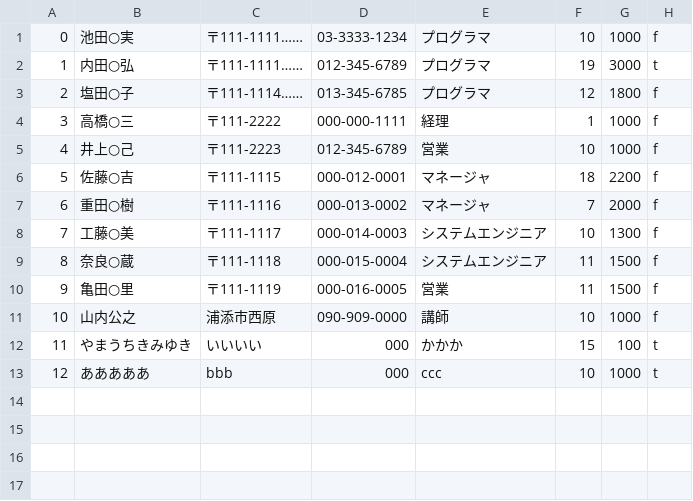
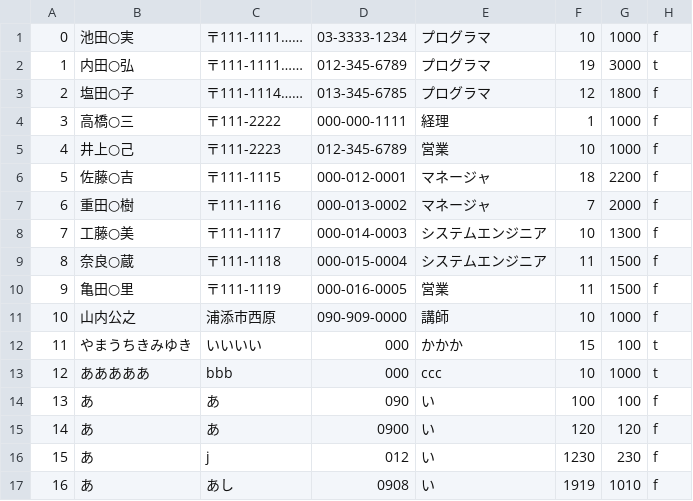
Before and after one commit to s14005/pbl.2015, a CSV file: sample/person.csv, drawn as a sheet; the diff names each change by its address in the sheet, - before the commit and + after, or states it on an @@ line.

```diff
--- a/sample/person.csv
+++ b/sample/person.csv
+row 14: 13 | あ | あ | 090 | い | 100 | 100 | f
+row 15: 14 | あ | あ | 0900 | い | 120 | 120 | f
+row 16: 15 | あ | j | 012 | い | 1230 | 230 | f
+row 17: 16 | あ | あし | 0908 | い | 1919 | 1010 | f
```
Also changed, not shown: 6 other files.
